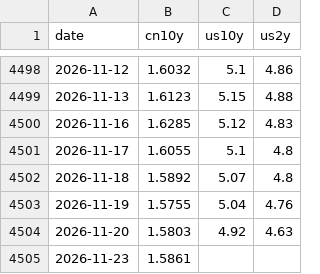
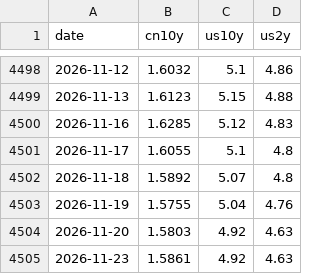
Before and after one commit to chenzhi123/market-trend-dashboard, a CSV file: data/cache/bond_rates.csv, drawn as a sheet; only a part is shown, gaps mark what is left out.

```diff
--- a/data/cache/bond_rates.csv
+++ b/data/cache/bond_rates.csv
@@ -4504,2 +4504,2 @@ date,cn10y,us10y,us2y
 2026-11-20,1.5803,4.92,4.63
-2026-11-23,1.5861,,
+2026-11-23,1.5861,4.92,4.63
```
Also changed, not shown: data/cache/px_BZ_F.csv, data/cache/px_CL_F.csv, 13 other files.
